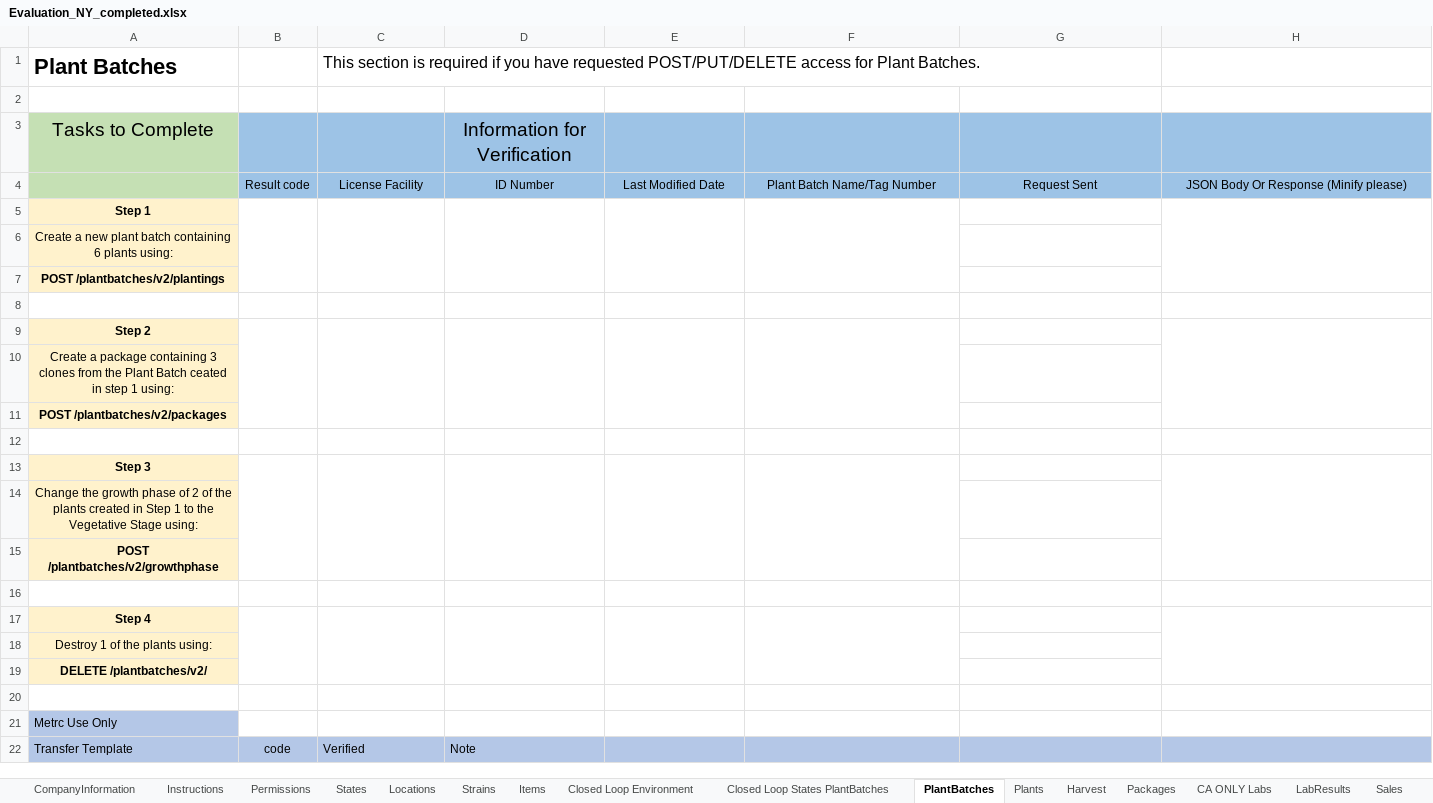
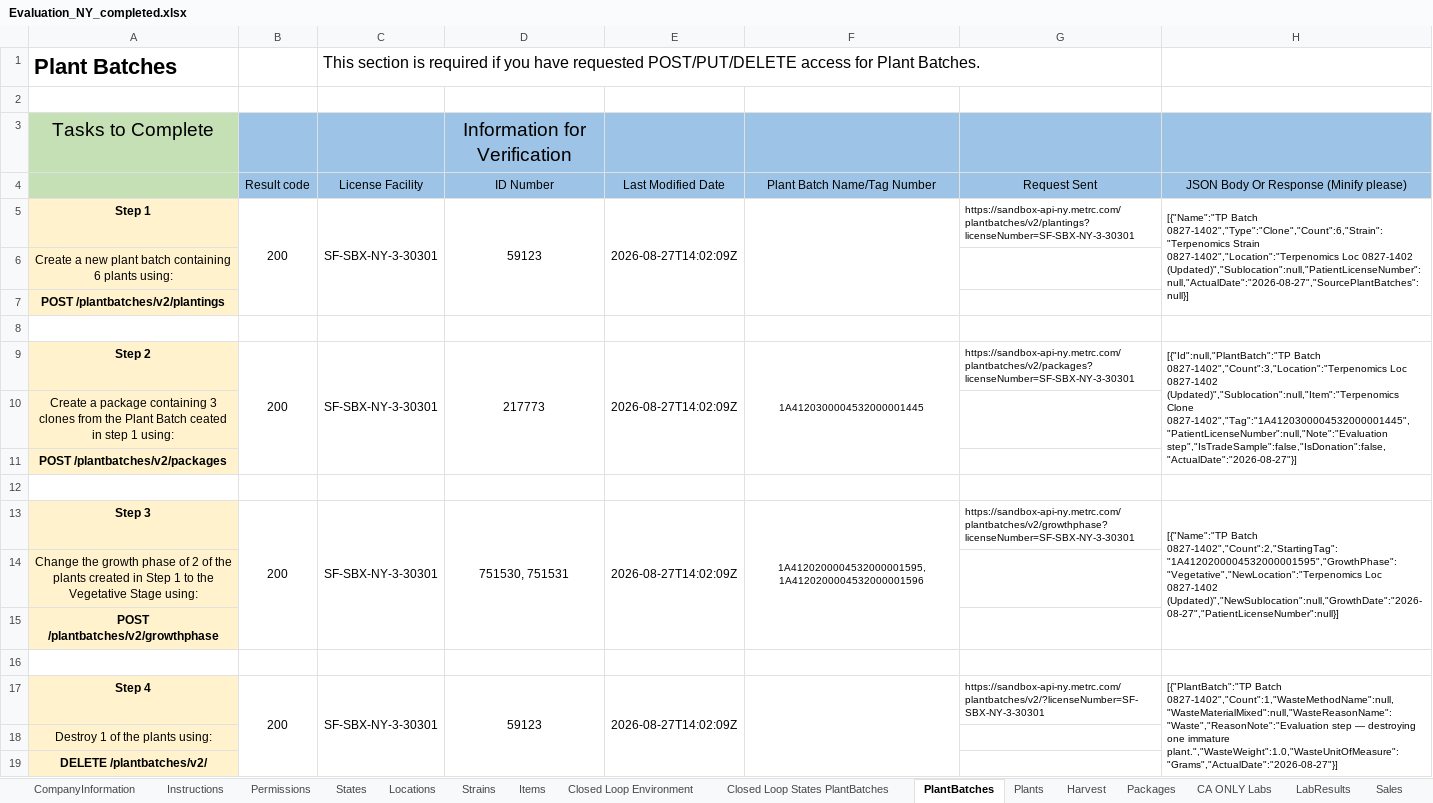
Before and after one commit to jambola441/terpenomics, an Excel workbook: evidence/metrc/Evaluation_NY_completed.xlsx, sheet PlantBatches, drawn as a sheet; only a part is shown; the shorter side is filled out with more unchanged rows; values as stored, in another font and other column widths than the file's, no borders; removed rows and columns are numbered as before the commit, all else as after; the diff names each change by its address in the sheet, - before the commit and + after, or states it on an @@ line.

```diff
--- a/evidence/metrc/Evaluation_NY_completed.xlsx (sheet PlantBatches)
+++ b/evidence/metrc/Evaluation_NY_completed.xlsx (sheet PlantBatches)
-row 5: Step 1
+row 5: Step 1 | 200 | SF-SBX-NY-3-30301 | 59123 | 2026-08-27T14:02:09Z |  | https://sandbox-api-ny.metrc.com/plantbatches/v2/plantings?licenseNumber=SF-SBX-NY-3-30301 | [{"Name":"TP Batch 0827-1402","Type":"Clone","Count":6,"Strain":"Terpenomics Strain 0827-1402","Location":"Terpenomics Loc 0827-1402 (Updated)","Sublocation":null,"PatientLicenseNumber":null,"ActualDate":"2026-08-27","SourcePlantBatches":null}]
-row 9: Step 2
+row 9: Step 2 | 200 | SF-SBX-NY-3-30301 | 217773 | 2026-08-27T14:02:09Z | 1A4120300004532000001445 | https://sandbox-api-ny.metrc.com/plantbatches/v2/packages?licenseNumber=SF-SBX-NY-3-30301 | [{"Id":null,"PlantBatch":"TP Batch 0827-1402","Count":3,"Location":"Terpenomics Loc 0827-1402 (Updated)","Sublocation":null,"Item":"Terpenomics Clone 0827-1402","Tag":"1A4120300004532000001445","PatientLicenseNumber":null,"Note":"Evaluation step","IsTradeSample":false,"IsDonation":false,"ActualDate":"2026-08-27"}]
-row 13: Step 3
+row 13: Step 3 | 200 | SF-SBX-NY-3-30301 | 751530, 751531 | 2026-08-27T14:02:09Z | 1A4120200004532000001595, 1A4120200004532000001596 | https://sandbox-api-ny.metrc.com/plantbatches/v2/growthphase?licenseNumber=SF-SBX-NY-3-30301 | [{"Name":"TP Batch 0827-1402","Count":2,"StartingTag":"1A4120200004532000001595","GrowthPhase":"Vegetative","NewLocation":"Terpenomics Loc 0827-1402 (Updated)","NewSublocation":null,"GrowthDate":"2026-08-27","PatientLicenseNumber":null}]
-row 17: Step 4
+row 17: Step 4 | 200 | SF-SBX-NY-3-30301 | 59123 | 2026-08-27T14:02:09Z |  | https://sandbox-api-ny.metrc.com/plantbatches/v2/?licenseNumber=SF-SBX-NY-3-30301 | [{"PlantBatch":"TP Batch 0827-1402","Count":1,"WasteMethodName":null,"WasteMaterialMixed":null,"WasteReasonName":"Waste","ReasonNote":"Evaluation step — destroying one immature plant.","WasteWeight":1.0,"WasteUnitOfMeasure":"Grams","ActualDate":"2026-08-27"}]
```
Also changed, not shown: sheet Plants, sheet Sales with Patient Look Up, sheet Packages, sheet Transfer Templates, sheet Harvest, sheet Sales Deliveries (NOT CA), 5 more sheets, 4 other files.
